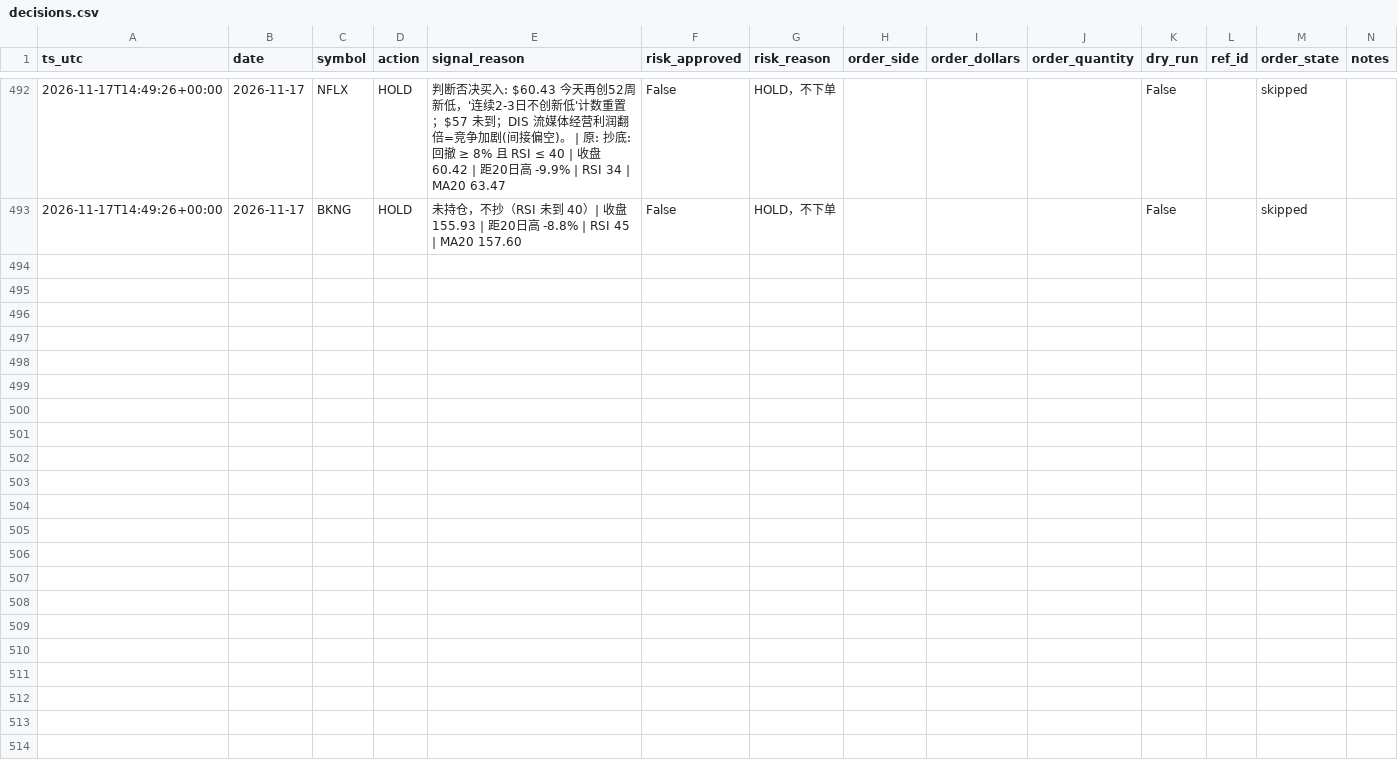
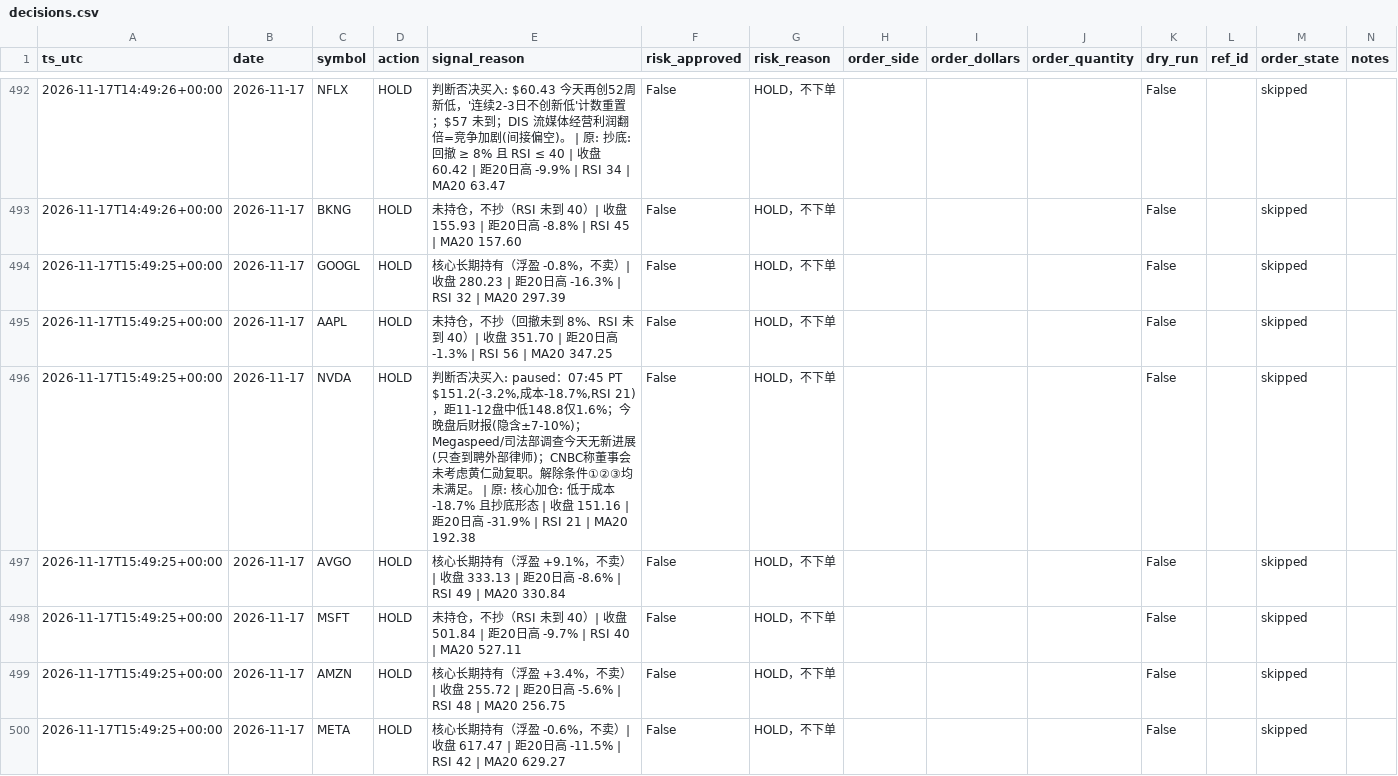
Before and after one commit to Lilylu0718/robinhood, a CSV file: decisions.csv, drawn as a sheet; only a part is shown, gaps mark what is left out; the diff covers the shown part only; the diff names each change by its address in the sheet, - before the commit and + after, or states it on an @@ line.

```diff
--- a/decisions.csv
+++ b/decisions.csv
+row 494: 2026-11-17T15:49:25+00:00 | 2026-11-17 | GOOGL | HOLD | 核心长期持有（浮盈 -0.8%，不卖）| 收盘 280.23 | 距20日高 -16.3% | RSI 32 | MA20 297.39 | False | HOLD，不下单 |  |  |  | False |  | skipped
+row 495: 2026-11-17T15:49:25+00:00 | 2026-11-17 | AAPL | HOLD | 未持仓，不抄（回撤未到 8%、RSI 未到 40）| 收盘 351.70 | 距20日高 -1.3% | RSI 56 | MA20 347.25 | False | HOLD，不下单 |  |  |  | False |  | skipped
+row 496: 2026-11-17T15:49:25+00:00 | 2026-11-17 | NVDA | HOLD | 判断否决买入: paused：07:45 PT $151.2(-3.2%,成本-18.7%,RSI 21)，距11-12盘中低148.8仅1.6%；今晚盘后财报(隐含±7-10%)；Megaspeed/司法部调查今天无新进展(只查到聘外部律师)；CNBC称董事会未考虑黄仁勋复职。解除条件①②③均未满足。 | 原: 核心加仓: 低于成本 -18.7% 且抄底形态 | 收盘 151.16 | 距20日高 -31.9% | RSI 21 | MA20 192.38 | False | HOLD，不下单 |  |  |  | False |  | skipped
+row 497: 2026-11-17T15:49:25+00:00 | 2026-11-17 | AVGO | HOLD | 核心长期持有（浮盈 +9.1%，不卖）| 收盘 333.13 | 距20日高 -8.6% | RSI 49 | MA20 330.84 | False | HOLD，不下单 |  |  |  | False |  | skipped
+row 498: 2026-11-17T15:49:25+00:00 | 2026-11-17 | MSFT | HOLD | 未持仓，不抄（RSI 未到 40）| 收盘 501.84 | 距20日高 -9.7% | RSI 40 | MA20 527.11 | False | HOLD，不下单 |  |  |  | False |  | skipped
+row 499: 2026-11-17T15:49:25+00:00 | 2026-11-17 | AMZN | HOLD | 核心长期持有（浮盈 +3.4%，不卖）| 收盘 255.72 | 距20日高 -5.6% | RSI 48 | MA20 256.75 | False | HOLD，不下单 |  |  |  | False |  | skipped
+row 500: 2026-11-17T15:49:25+00:00 | 2026-11-17 | META | HOLD | 核心长期持有（浮盈 -0.6%，不卖）| 收盘 617.47 | 距20日高 -11.5% | RSI 42 | MA20 629.27 | False | HOLD，不下单 |  |  |  | False |  | skipped
```
Also changed, not shown: 7 added rows elsewhere in this file, equity.csv, 3 other files.
